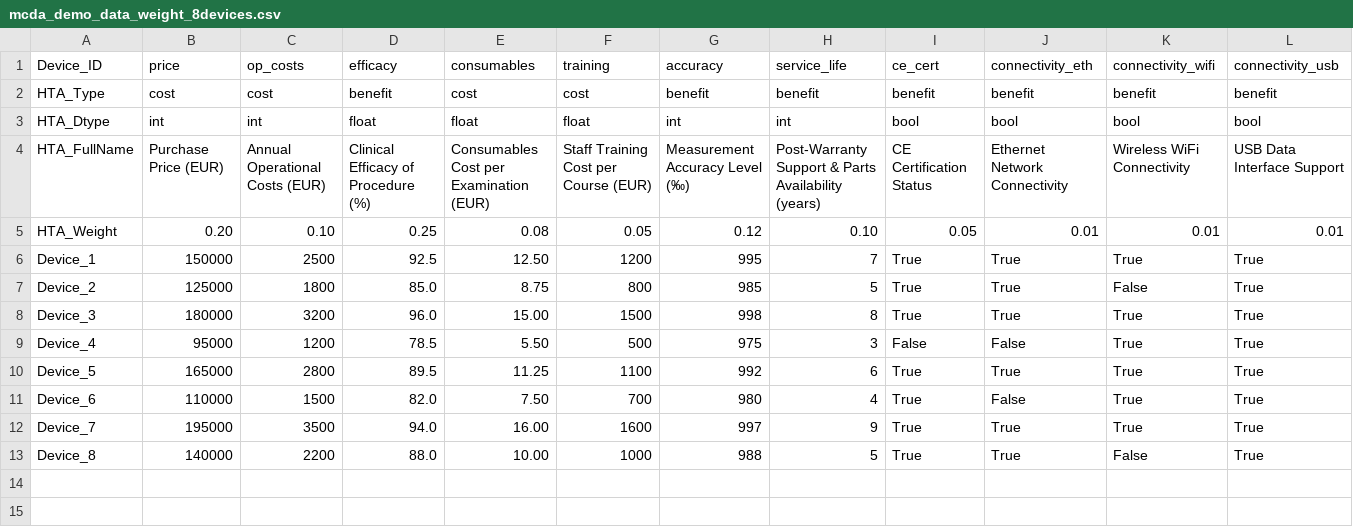
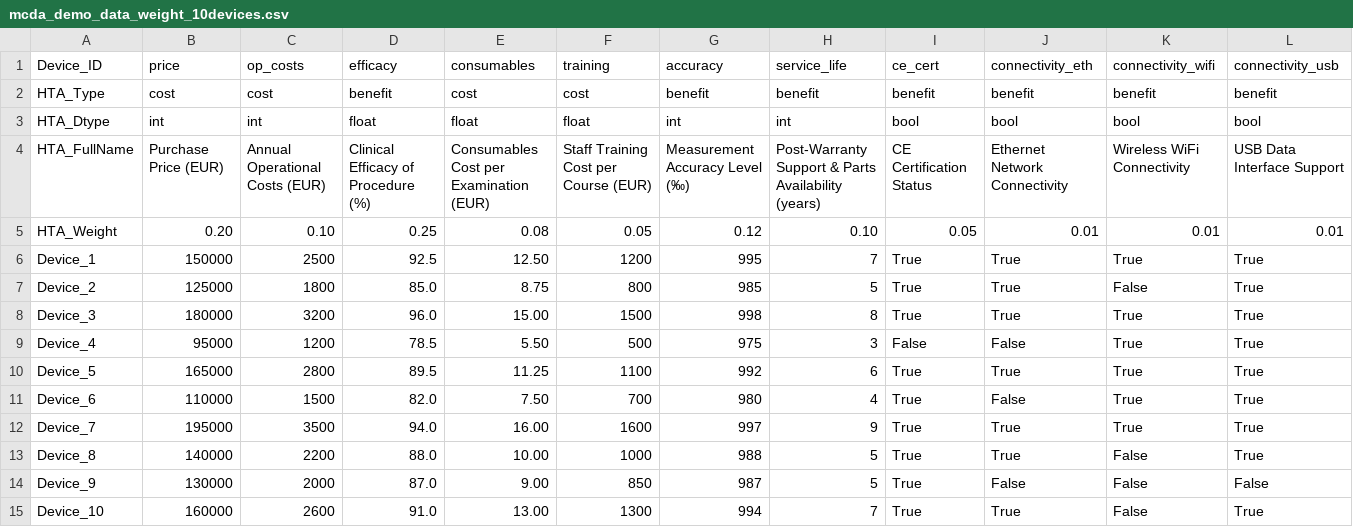
Before and after one commit to CasriMill/hta-analytics, a CSV file: mcda_demo_data_weight_10devices.csv (was mcda_demo_data_weight_8devices.csv), drawn as a sheet; only a part is shown; rows hold the shown columns only; the diff names each change by its address in the sheet, - before the commit and + after, or states it on an @@ line.

```diff
--- a/mcda_demo_data_weight_8devices.csv
+++ b/mcda_demo_data_weight_10devices.csv
+row 14: Device_9 | 130000 | 2000 | 87.0 | 9.00 | 850 | 987 | 5 | True | False | False | False
+row 15: Device_10 | 160000 | 2600 | 91.0 | 13.00 | 1300 | 994 | 7 | True | True | False | True
```
Also changed, not shown: mcda_demo_full.csv, 13 other files.
